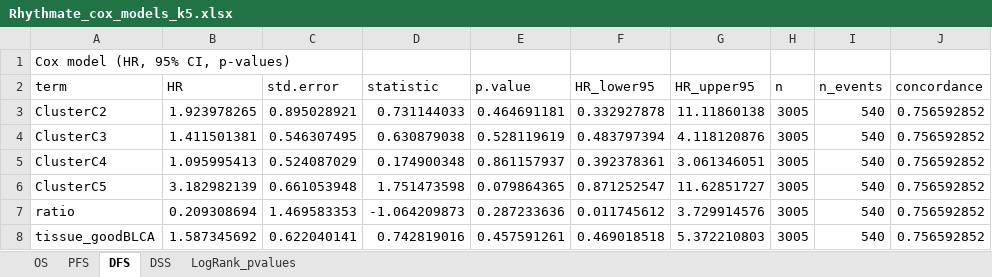
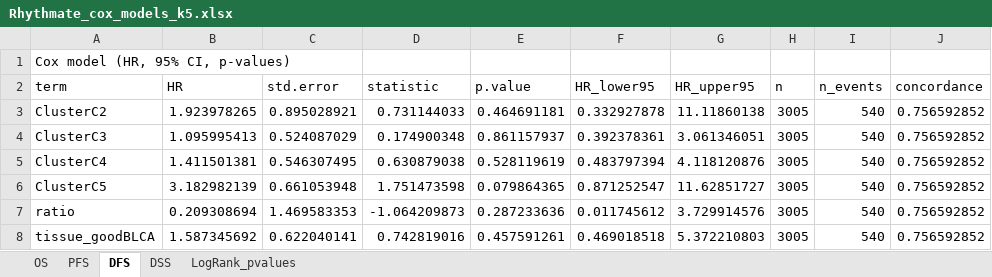
Before and after one commit to SeaBD/Rhythmate, an Excel workbook: Results/Rhythmate_cox_models_k5.xlsx, sheet DFS, drawn as a sheet; only a part is shown; values as stored, in another font and other column widths than the file's, no borders; removed rows and columns are numbered as before the commit, all else as after; the diff names each change by its address in the sheet, - before the commit and + after, or states it on an @@ line.

```diff
--- a/Results/Rhythmate_cox_models_k5.xlsx (sheet DFS)
+++ b/Results/Rhythmate_cox_models_k5.xlsx (sheet DFS)
-row 4: ClusterC3 | 1.411501381 | 0.546307495 | 0.630879038 | 0.528119619 | 0.483797394 | 4.118120876 | 3005 | 540 | 0.756592852
-A4 (term): ClusterC4
+A4 (term): ClusterC3
+row 5: ClusterC4 | 1.411501381 | 0.546307495 | 0.630879038 | 0.528119619 | 0.483797394 | 4.118120876 | 3005 | 540 | 0.756592852
```
Also changed, not shown: sheet DSS, sheet PFS, sheet OS, 2 other files.
